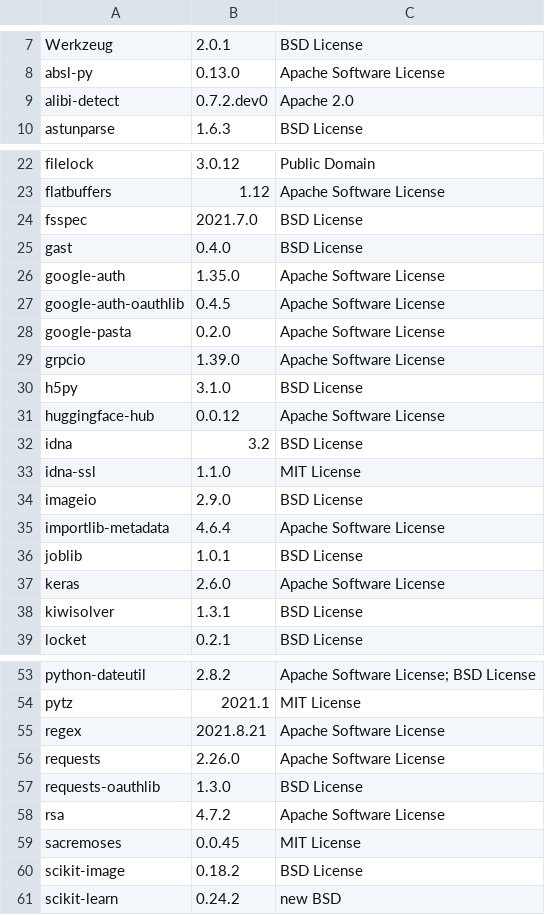
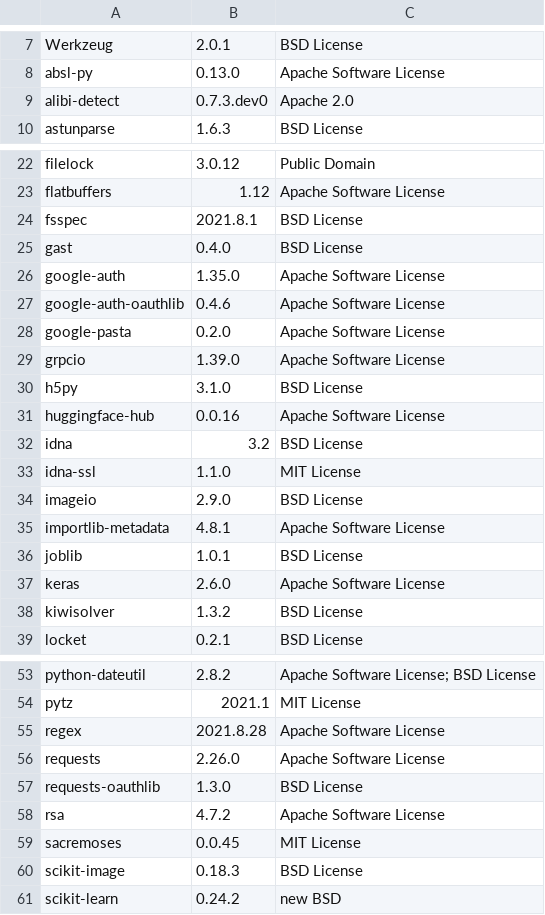
Before and after one commit to SeldonIO/alibi-detect, a CSV file: licenses/license_info.csv, drawn as a sheet; only a part is shown, gaps mark what is left out; the diff covers the shown part only.

Commit message:
Improved dill vs pickle check, and removed cloudpickle from datasets

```diff
--- a/licenses/license_info.csv
+++ b/licenses/license_info.csv
@@ -8,3 +8,3 @@
 "absl-py","0.13.0","Apache Software License"
-"alibi-detect","0.7.2.dev0","Apache 2.0"
+"alibi-detect","0.7.3.dev0","Apache 2.0"
 "astunparse","1.6.3","BSD License"
@@ -23,6 +23,6 @@
 "flatbuffers","1.12","Apache Software License"
-"fsspec","2021.7.0","BSD License"
+"fsspec","2021.8.1","BSD License"
 "gast","0.4.0","BSD License"
 "google-auth","1.35.0","Apache Software License"
-"google-auth-oauthlib","0.4.5","Apache Software License"
+"google-auth-oauthlib","0.4.6","Apache Software License"
 "google-pasta","0.2.0","Apache Software License"
@@ -30,3 +30,3 @@
 "h5py","3.1.0","BSD License"
-"huggingface-hub","0.0.12","Apache Software License"
+"huggingface-hub","0.0.16","Apache Software License"
 "idna","3.2","BSD License"
@@ -34,6 +34,6 @@
 "imageio","2.9.0","BSD License"
-"importlib-metadata","4.6.4","Apache Software License"
+"importlib-metadata","4.8.1","Apache Software License"
 "joblib","1.0.1","BSD License"
 "keras","2.6.0","Apache Software License"
-"kiwisolver","1.3.1","BSD License"
+"kiwisolver","1.3.2","BSD License"
 "locket","0.2.1","BSD License"
@@ -54,3 +54,3 @@
 "pytz","2021.1","MIT License"
-"regex","2021.8.21","Apache Software License"
+"regex","2021.8.28","Apache Software License"
 "requests","2.26.0","Apache Software License"
@@ -59,3 +59,3 @@
 "sacremoses","0.0.45","MIT License"
-"scikit-image","0.18.2","BSD License"
+"scikit-image","0.18.3","BSD License"
 "scikit-learn","0.24.2","new BSD"
```
Also changed, not shown: 2 edited cells elsewhere in this file, 4 other files.
